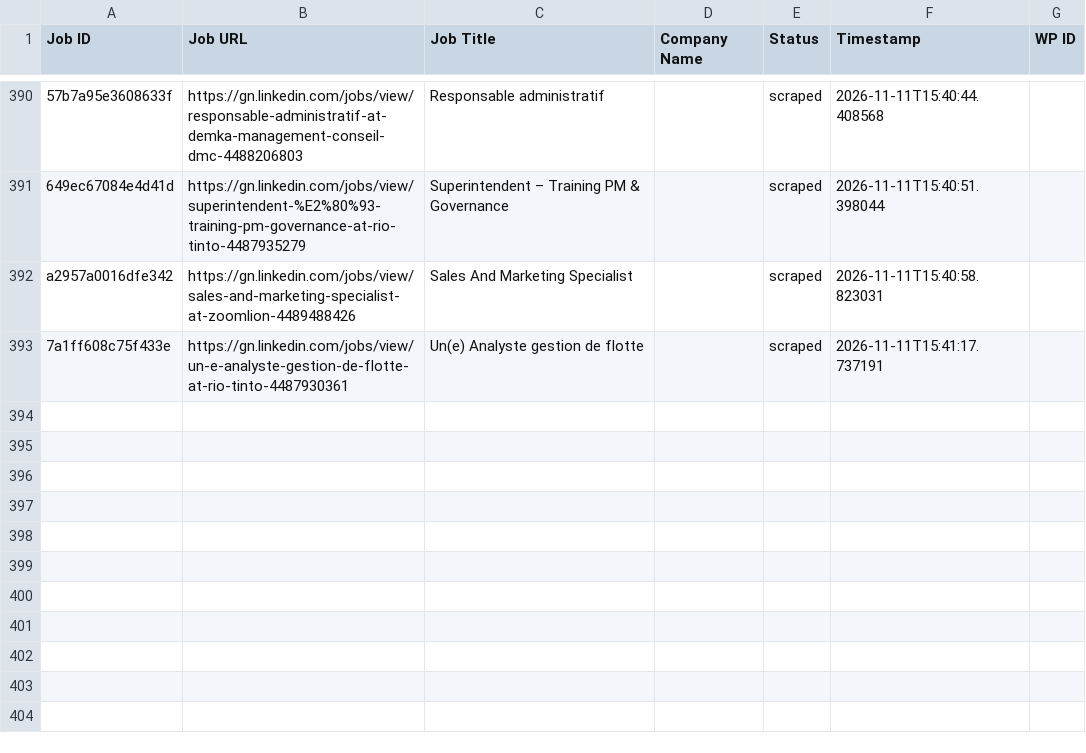
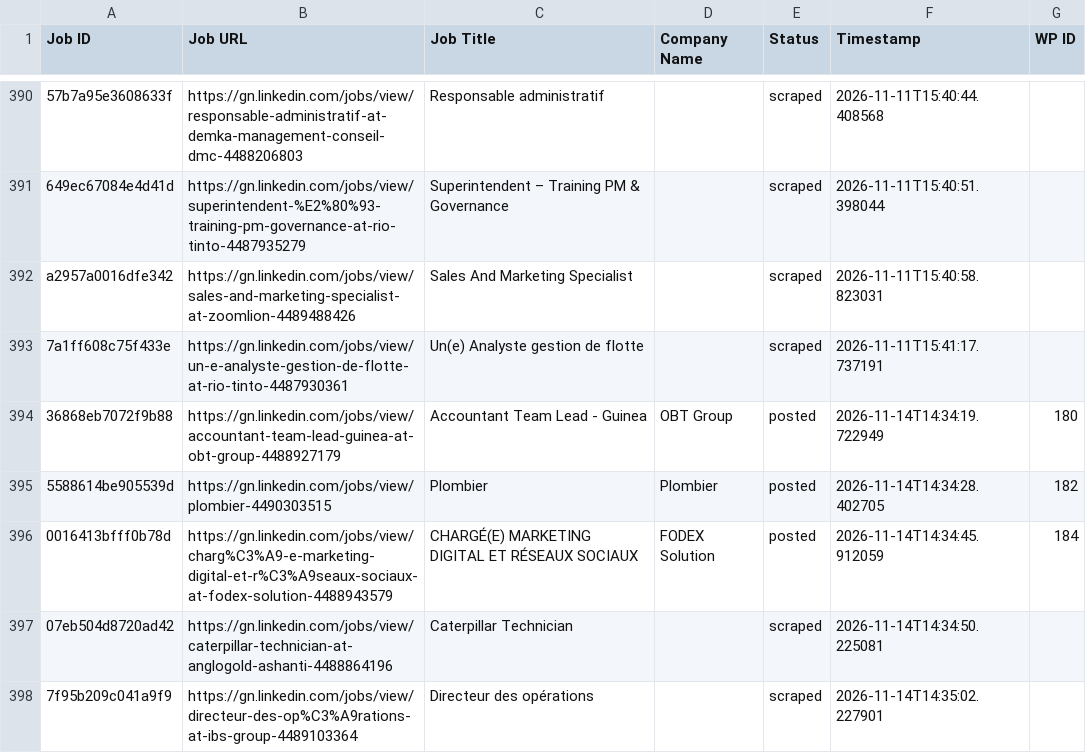
Before and after one commit to mimusdesign/gn, a CSV file: processed_jobs.csv, drawn as a sheet; only a part is shown, gaps mark what is left out; the diff names each change by its address in the sheet, - before the commit and + after, or states it on an @@ line.

```diff
--- a/processed_jobs.csv
+++ b/processed_jobs.csv
+row 394: 36868eb7072f9b88 | https://gn.linkedin.com/jobs/view/accountant-team-lead-guinea-at-obt-group-4488927179 | Accountant Team Lead - Guinea | OBT Group | posted | 2026-11-14T14:34:19.722949 | 180
+row 395: 5588614be905539d | https://gn.linkedin.com/jobs/view/plombier-4490303515 | Plombier | Plombier | posted | 2026-11-14T14:34:28.402705 | 182
+row 396: 0016413bfff0b78d | https://gn.linkedin.com/jobs/view/charg%C3%A9-e-marketing-digital-et-r%C3%A9seaux-sociaux-at-fodex-solution-4488943579 | CHARGÉ(E) MARKETING DIGITAL ET RÉSEAUX SOCIAUX | FODEX Solution | posted | 2026-11-14T14:34:45.912059 | 184
+row 397: 07eb504d8720ad42 | https://gn.linkedin.com/jobs/view/caterpillar-technician-at-anglogold-ashanti-4488864196 | Caterpillar Technician |  | scraped | 2026-11-14T14:34:50.225081
+row 398: 7f95b209c041a9f9 | https://gn.linkedin.com/jobs/view/directeur-des-op%C3%A9rations-at-ibs-group-4489103364 | Directeur des opérations |  | scraped | 2026-11-14T14:35:02.227901
```
